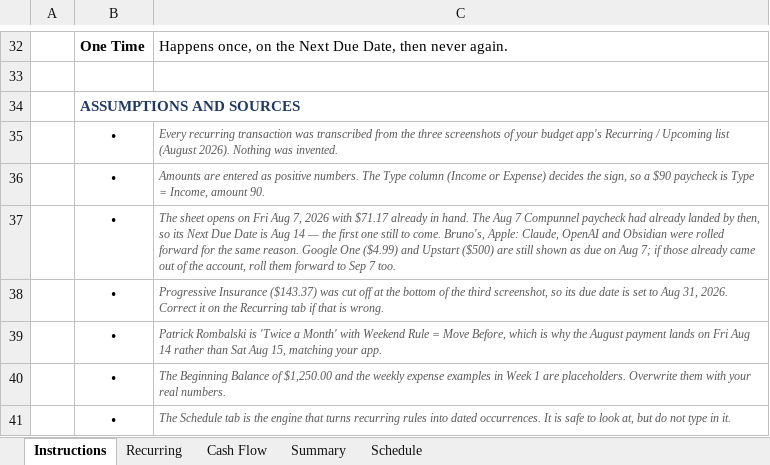
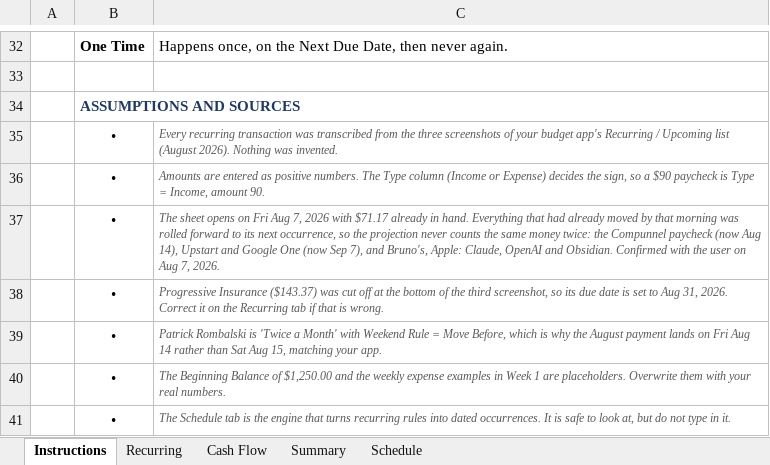
Before and after one commit to NBiryukov25/Budget, an Excel workbook: Weekly_Cash_Flow_Survival.xlsx, sheet Instructions, drawn as a sheet; only a part is shown, gaps mark what is left out; values as stored, in another font and other column widths than the file's, no borders; the diff names each change by its address in the sheet, - before the commit and + after, or states it on an @@ line.

```diff
--- a/Weekly_Cash_Flow_Survival.xlsx (sheet Instructions)
+++ b/Weekly_Cash_Flow_Survival.xlsx (sheet Instructions)
-C37: …in hand. The Aug 7 Compunnel paycheck had already landed by then, so its Next Due Date is Aug 14 — the first one still to come. Bruno's, Apple: Claude, OpenAI and Obsidian were rolled forward for the same reason. Google One ($4.99) and Upstart ($500) are still shown as due on Aug 7; if those already came out of the account, roll them forward to Sep 7 too.
+C37: …in hand. Everything that had already moved by that morning was rolled forward to its next occurrence, so the projection never counts the same money twice: the Compunnel paycheck (now Aug 14), Upstart and Google One (now Sep 7), and Bruno's, Apple: Claude, OpenAI and Obsidian. Confirmed with the user on Aug 7, 2026.
```
Also changed, not shown: sheet Cash Flow, sheet Schedule, sheet Summary, sheet Recurring, formulas that keep their value, hidden cells, 1 other file.
